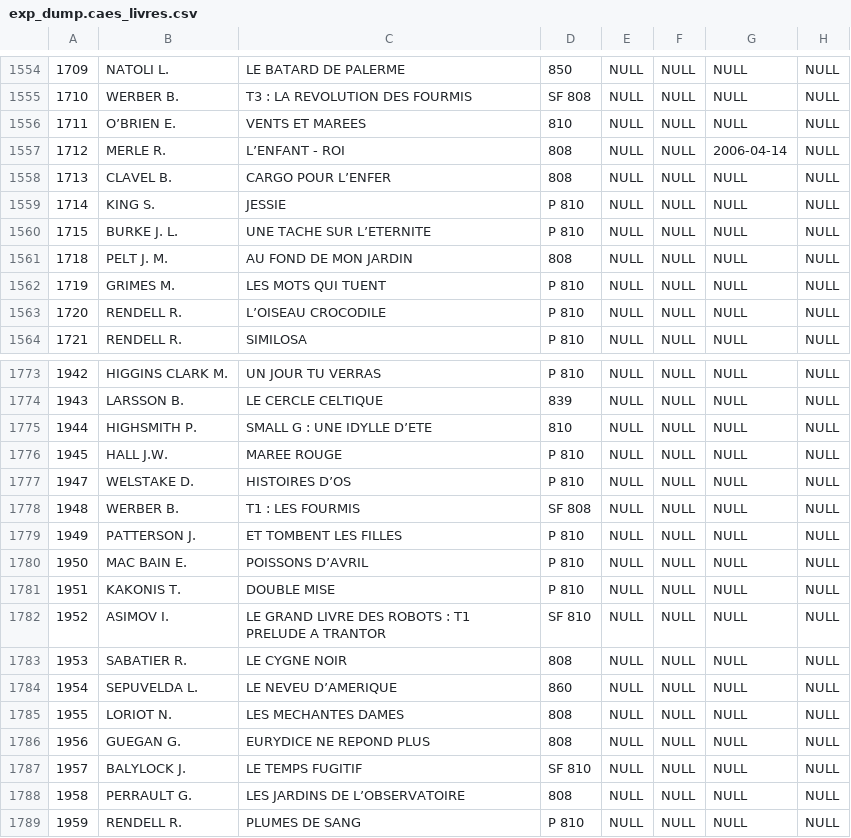
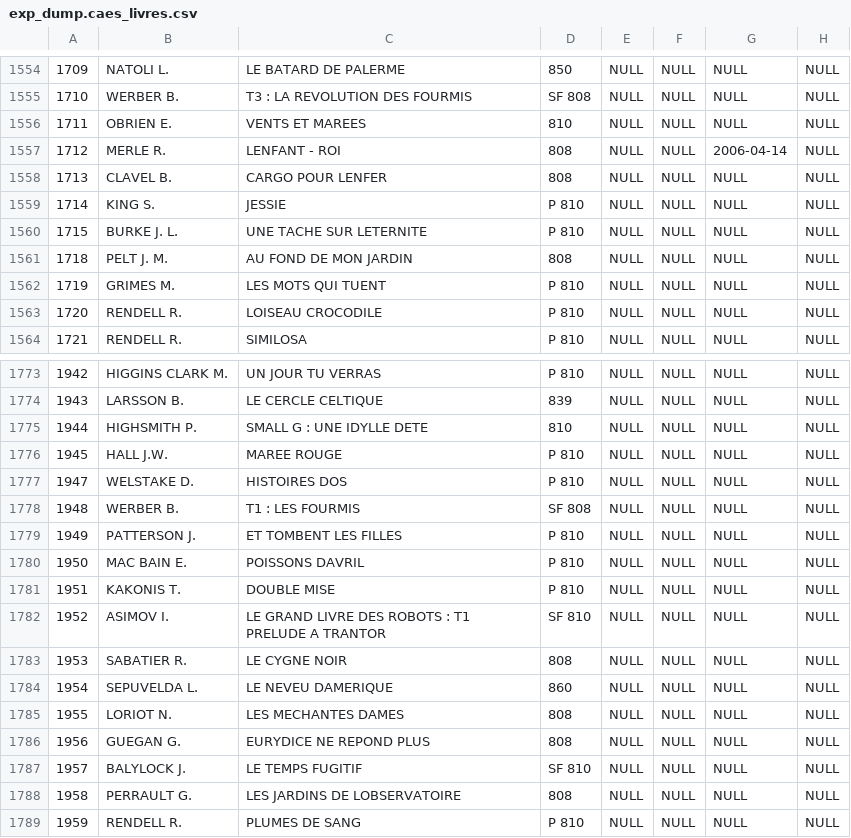
Before and after one commit to Caes-project/ezTHEQUE, a CSV file: import/user/exp_dump.caes_livres.csv, drawn as a sheet; only a part is shown, gaps mark what is left out; the diff covers the shown part only; the diff names each change by its address in the sheet, - before the commit and + after, or states it on an @@ line.

Commit message:
Import livre + gestion accent ISO-55447-154-1656

```diff
--- a/import/user/exp_dump.caes_livres.csv
+++ b/import/user/exp_dump.caes_livres.csv
-B1556: O’BRIEN E.
+B1556: OBRIEN E.
-C1557: L’ENFANT - ROI
+C1557: LENFANT - ROI
-C1558: CARGO POUR L’ENFER
+C1558: CARGO POUR LENFER
-C1560: UNE TACHE SUR L’ETERNITE
+C1560: UNE TACHE SUR LETERNITE
-C1563: L’OISEAU CROCODILE
+C1563: LOISEAU CROCODILE
-C1775: SMALL G : UNE IDYLLE D’ETE
+C1775: SMALL G : UNE IDYLLE DETE
-C1777: HISTOIRES D’OS
+C1777: HISTOIRES DOS
-C1780: POISSONS D’AVRIL
+C1780: POISSONS DAVRIL
-C1784: LE NEVEU D’AMERIQUE
+C1784: LE NEVEU DAMERIQUE
-C1788: LES JARDINS DE L’OBSERVATOIRE
+C1788: LES JARDINS DE LOBSERVATOIRE
```
Also changed, not shown: 84 edited cells elsewhere in this file, import/user/exp_dump.caes_bd.csv, 9 other files.
